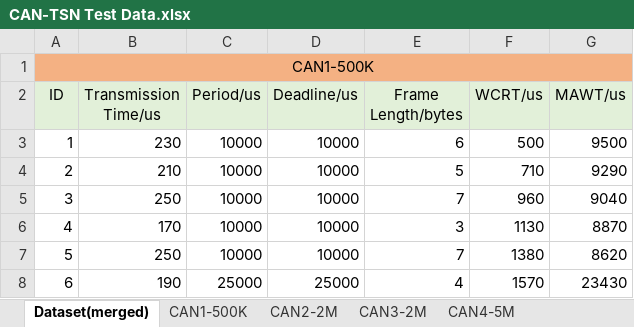
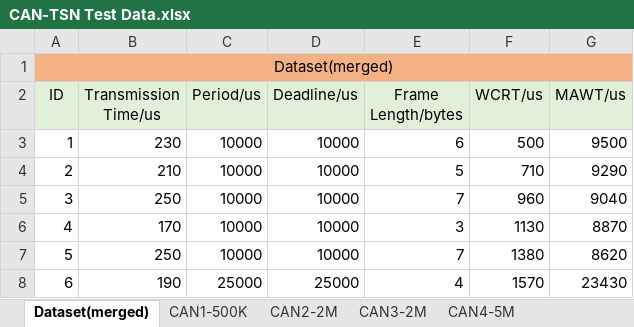
Before and after one commit to typer668/CAN-TSN, an Excel workbook: CAN-TSN Test Data.xlsx, sheet Dataset(merged), drawn as a sheet; only a part is shown; values as stored, in another font and other column widths than the file's, no borders; the diff names each change by its address in the sheet, - before the commit and + after, or states it on an @@ line.

Commit message:
Add files via upload
Update CAN(FD) dataset with unified merged message sheet

```diff
--- a/CAN-TSN Test Data.xlsx (sheet Dataset(merged))
+++ b/CAN-TSN Test Data.xlsx (sheet Dataset(merged))
-A1 (ID): CAN1-500K
+A1 (ID): Dataset(merged)
```
